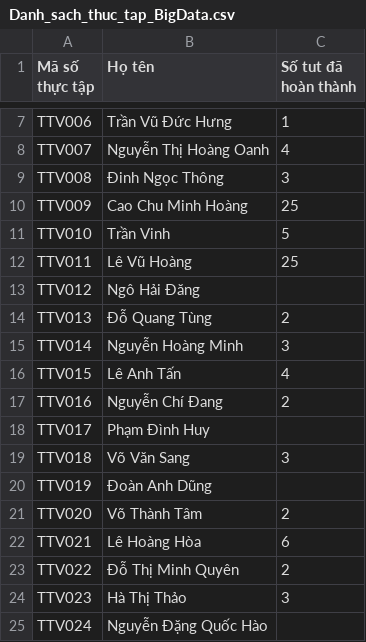
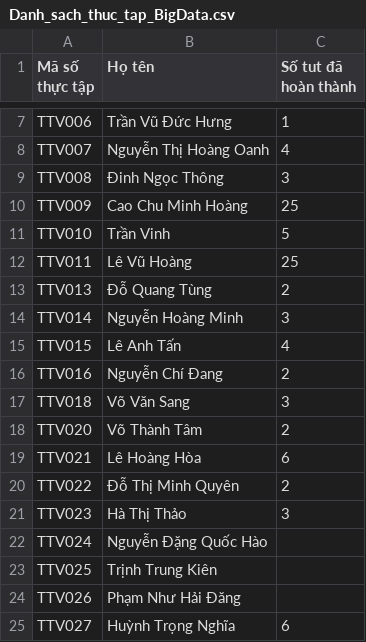
Before and after one commit to qtheboss/contanalytics, a CSV file: internship/Danh_sach_thuc_tap_BigData.csv, drawn as a sheet; only a part is shown, gaps mark what is left out; the shorter side is filled out with more unchanged rows.

Commit message:
delete TTV012, TTV017, TTV019

```diff
--- a/internship/Danh_sach_thuc_tap_BigData.csv
+++ b/internship/Danh_sach_thuc_tap_BigData.csv
@@ -12,3 +12,2 @@ TTV010,Trần Vinh,5
 TTV011,Lê Vũ Hoàng,25
-TTV012,Ngô Hải Đăng,
 TTV013,Đỗ Quang Tùng,2
@@ -17,5 +16,3 @@ TTV015,Lê Anh Tấn,4
 TTV016,Nguyễn Chí Đang,2
-TTV017,Phạm Đình Huy,
 TTV018,Võ Văn Sang,3
-TTV019,Đoàn Anh Dũng,
 TTV020,Võ Thành Tâm,2
```
